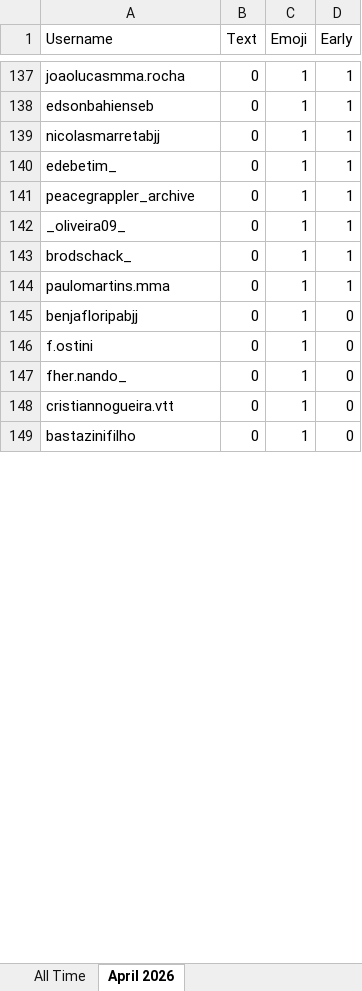
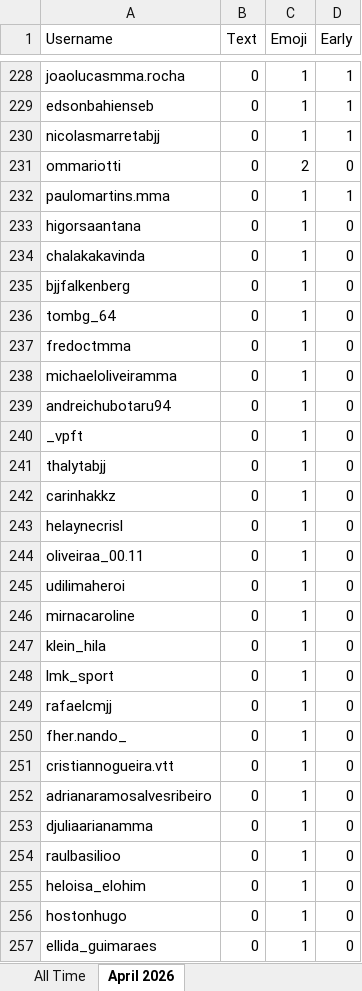
Before and after one commit to paxlucta/peace-grappler, an Excel workbook: Engagement Rankings 2026-04.xlsx, sheet April 2026, drawn as a sheet; only a part is shown, gaps mark what is left out; the shorter side is filled out with more unchanged rows; values as stored, in another font and other column widths than the file's, no borders; removed rows and columns are numbered as before the commit, all else as after; the diff covers the shown part only; the diff names each change by its address in the sheet, - before the commit and + after, or states it on an @@ line.

```diff
--- a/Engagement Rankings 2026-04.xlsx (sheet April 2026)
+++ b/Engagement Rankings 2026-04.xlsx (sheet April 2026)
-row 140: edebetim_ | 0 | 1 | 1
-row 141: peacegrappler_archive | 0 | 1 | 1
-row 142: _oliveira09_ | 0 | 1 | 1
-row 143: brodschack_ | 0 | 1 | 1
+row 231: ommariotti | 0 | 2 | 0
+row 233: higorsaantana | 0 | 1 | 0
+row 234: chalakakavinda | 0 | 1 | 0
-A235 (Username): benjafloripabjj
+A235 (Username): bjjfalkenberg
+row 236: tombg_64 | 0 | 1 | 0
+row 237: fredoctmma | 0 | 1 | 0
+row 238: michaeloliveiramma | 0 | 1 | 0
+row 239: andreichubotaru94 | 0 | 1 | 0
+row 240: _vpft | 0 | 1 | 0
+row 241: thalytabjj | 0 | 1 | 0
+row 242: carinhakkz | 0 | 1 | 0
+row 243: helaynecrisl | 0 | 1 | 0
+row 244: oliveiraa_00.11 | 0 | 1 | 0
+row 245: udilimaheroi | 0 | 1 | 0
-A246 (Username): f.ostini
+A246 (Username): mirnacaroline
+row 247: klein_hila | 0 | 1 | 0
+row 248: lmk_sport | 0 | 1 | 0
+row 249: rafaelcmjj | 0 | 1 | 0
+row 252: adrianaramosalvesribeiro | 0 | 1 | 0
+row 253: djuliaarianamma | 0 | 1 | 0
+row 254: raulbasilioo | 0 | 1 | 0
+row 255: heloisa_elohim | 0 | 1 | 0
+row 256: hostonhugo | 0 | 1 | 0
+row 257: ellida_guimaraes | 0 | 1 | 0
```
Also changed, not shown: 146 added rows, 35 removed rows, 2 moved rows and 50 edited cells elsewhere in this sheet, sheet All Time, 8 other files.
